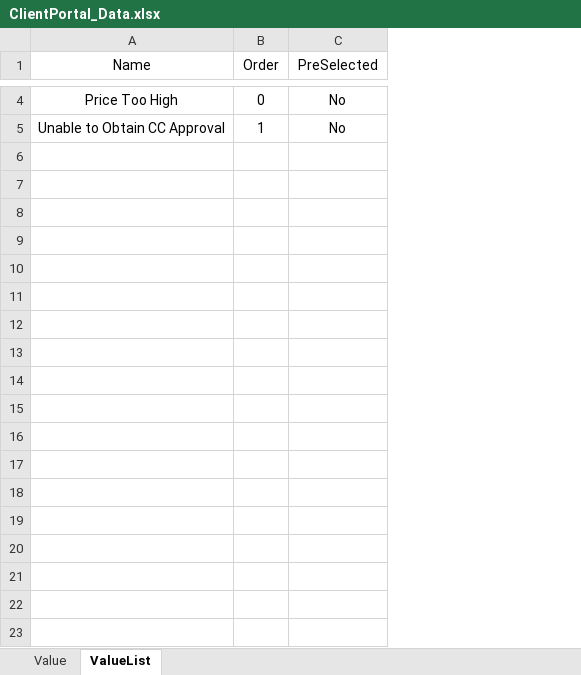
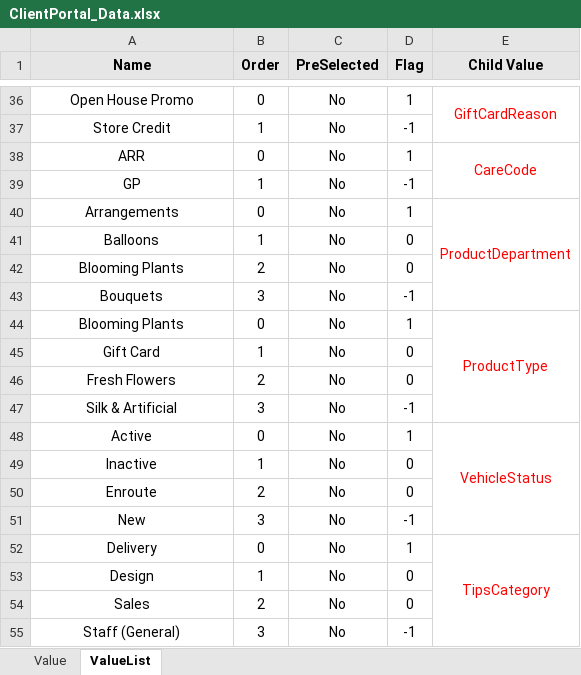
Before and after one commit to Fahim59/MAS_FloraFire, an Excel workbook: src/main/resources/ClientPortal_Data.xlsx, sheet ValueList, drawn as a sheet; only a part is shown, gaps mark what is left out; values as stored, in another font and other column widths than the file's, no borders; addresses are those after the commit; the diff covers the shown part only; the diff names each change by its address in the sheet, - before the commit and + after, or states it on an @@ line.

Commit message:
value page updated

```diff
--- a/src/main/resources/ClientPortal_Data.xlsx (sheet ValueList)
+++ b/src/main/resources/ClientPortal_Data.xlsx (sheet ValueList)
+column D (Flag), rows 36-37: 1 | -1
+column E (Child Value), row 36: GiftCardReason
@@ A1:C1 fill: none → #E7E6E6, bold: off → on @@
-A36 (Name): Price Too High
+A36 (Name): Open House Promo
-A37 (Name): Unable to Obtain CC Approval
+A37 (Name): Store Credit
+row 38: ARR | 0 | No | 1 | CareCode
+row 39: GP | 1 | No | -1
+row 40: Arrangements | 0 | No | 1 | ProductDepartment
+row 41: Balloons | 1 | No | 0
+row 42: Blooming Plants | 2 | No | 0
+row 43: Bouquets | 3 | No | -1
+row 44: Blooming Plants | 0 | No | 1 | ProductType
+row 45: Gift Card | 1 | No | 0
+row 46: Fresh Flowers | 2 | No | 0
+row 47: Silk & Artificial | 3 | No | -1
+row 48: Active | 0 | No | 1 | VehicleStatus
+row 49: Inactive | 1 | No | 0
+row 50: Enroute | 2 | No | 0
+row 51: New | 3 | No | -1
+row 52: Delivery | 0 | No | 1 | TipsCategory
+row 53: Design | 1 | No | 0
+row 54: Sales | 2 | No | 0
+row 55: Staff (General) | 3 | No | -1
```
Also changed, not shown: 32 added rows and 2 edited cells elsewhere in this sheet, sheet Value, Test Results/Test_Result.xlsx, 24 other files.
